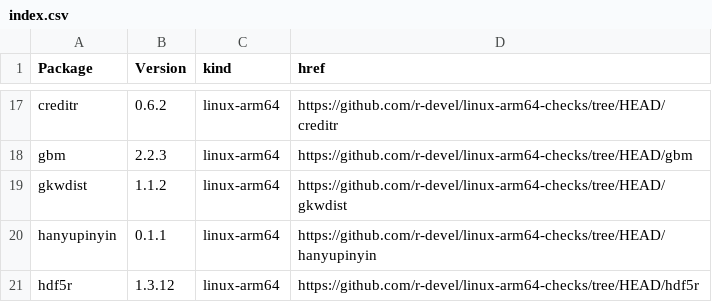
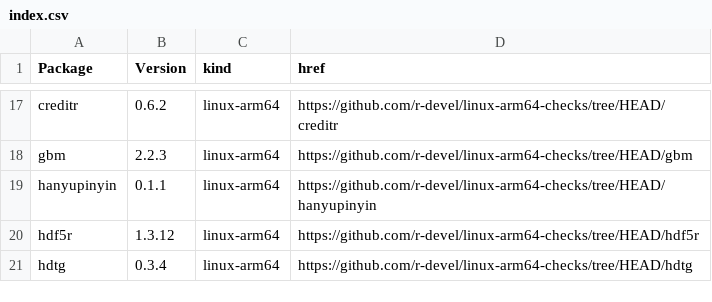
Before and after one commit to r-devel/linux-arm64-checks, a CSV file: index.csv, drawn as a sheet; only a part is shown, gaps mark what is left out; the shorter side is filled out with more unchanged rows; the diff names each change by its address in the sheet, - before the commit and + after, or states it on an @@ line.

```diff
--- a/index.csv
+++ b/index.csv
-row 19: gkwdist | 1.1.2 | linux-arm64 | https://github.com/r-devel/linux-arm64-checks/tree/HEAD/gkwdist
```
Also changed, not shown: 4 other files.
